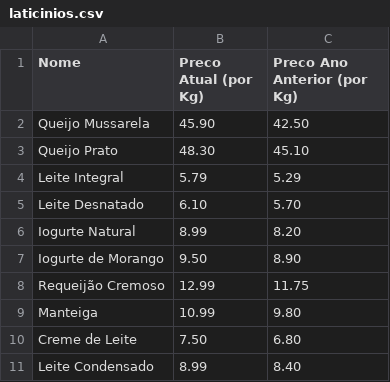
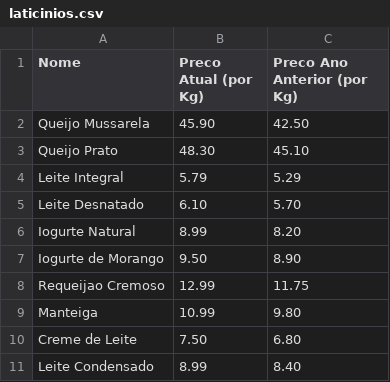
Before and after one commit to arnaldo-sc/TrabalhoPDS, a CSV file: laticinios.csv, drawn as a sheet.

```diff
--- a/laticinios.csv
+++ b/laticinios.csv
@@ -7,3 +7,3 @@ Iogurte Natural;8.99;8.20
 Iogurte de Morango;9.50;8.90
-Requeijão Cremoso;12.99;11.75
+Requeijao Cremoso;12.99;11.75
 Manteiga;10.99;9.80
```
Also changed, not shown: carnes.csv, frutas.csv, 3 other files.
